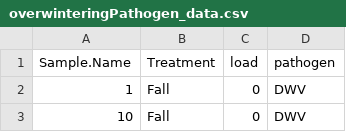
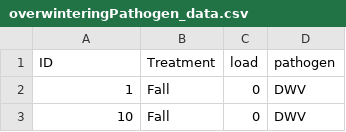
Before and after one commit to alexburn17/OverwinteringQueens, a CSV file: data/overwinteringPathogen_data.csv, drawn as a sheet; only a part is shown.

```diff
--- a/data/overwinteringPathogen_data.csv
+++ b/data/overwinteringPathogen_data.csv
@@ -1,2 +1,2 @@
-Sample.Name,Treatment,load,pathogen
+ID,Treatment,load,pathogen
 1,Fall,0,DWV
```
Also changed, not shown: data/beeDist.csv, 13 other files.
